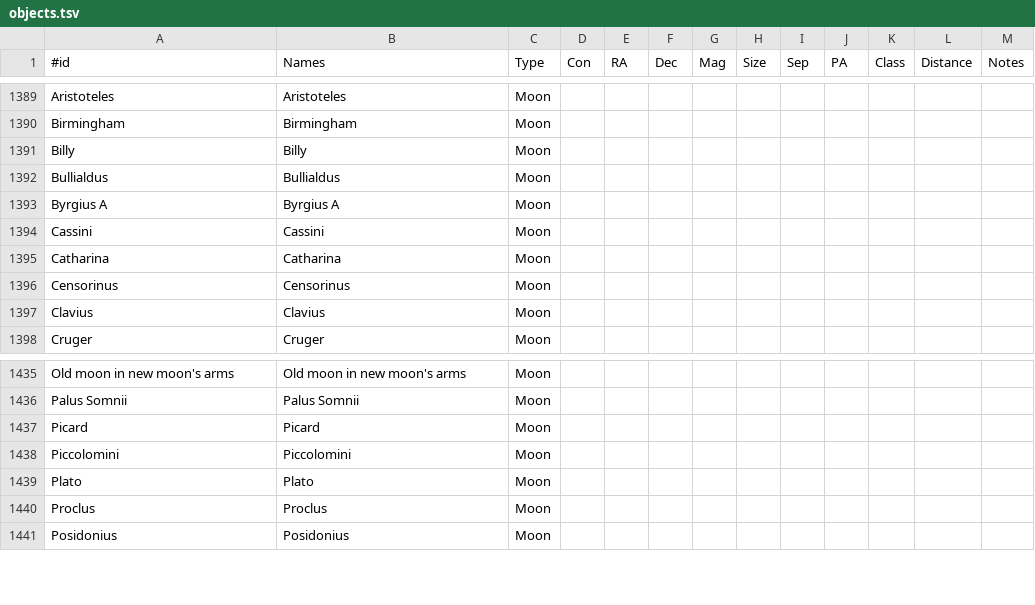
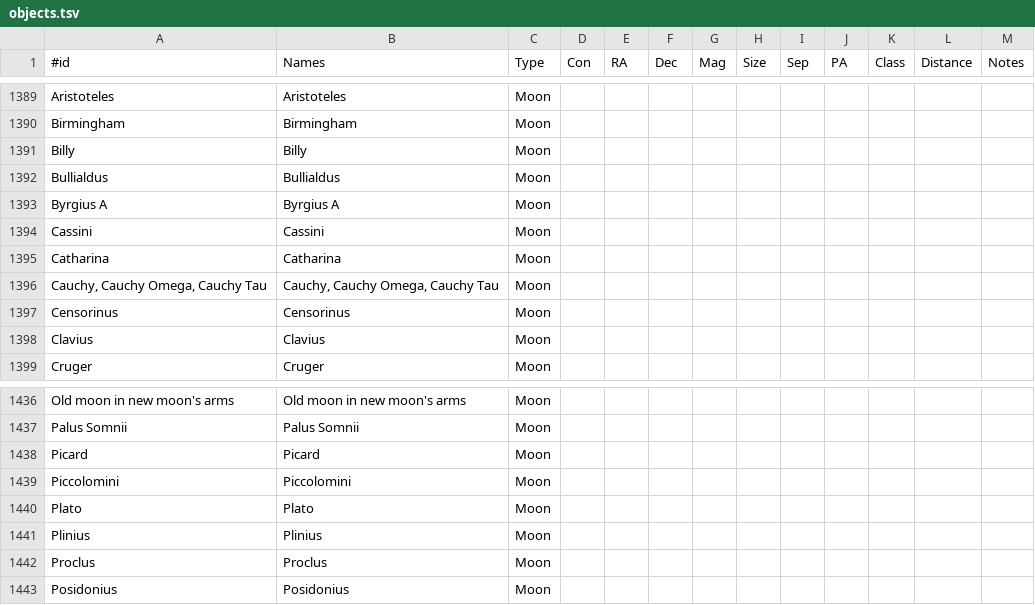
Before and after one commit to jonathanacross/astrodb, a TSV file: data/objects.tsv, drawn as a sheet; only a part is shown, gaps mark what is left out.

```diff
--- a/data/objects.tsv
+++ b/data/objects.tsv
@@ -1395,2 +1395,3 @@ Cassini	Cassini	Moon
 Catharina	Catharina	Moon										
+Cauchy, Cauchy Omega, Cauchy Tau	Cauchy, Cauchy Omega, Cauchy Tau	Moon										
 Censorinus	Censorinus	Moon										
@@ -1439,2 +1440,3 @@ Piccolomini	Piccolomini	Moon
 Plato	Plato	Moon										
+Plinius	Plinius	Moon										
 Proclus	Proclus	Moon										
```
Also changed, not shown: data/observations.tsv, data/programs.tsv.
